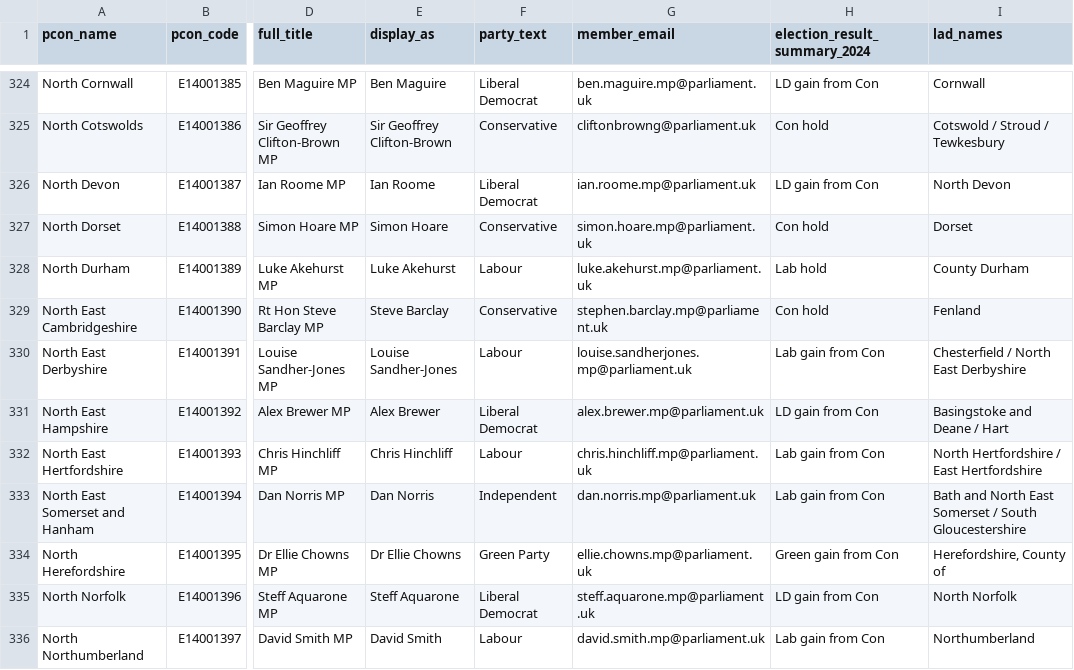
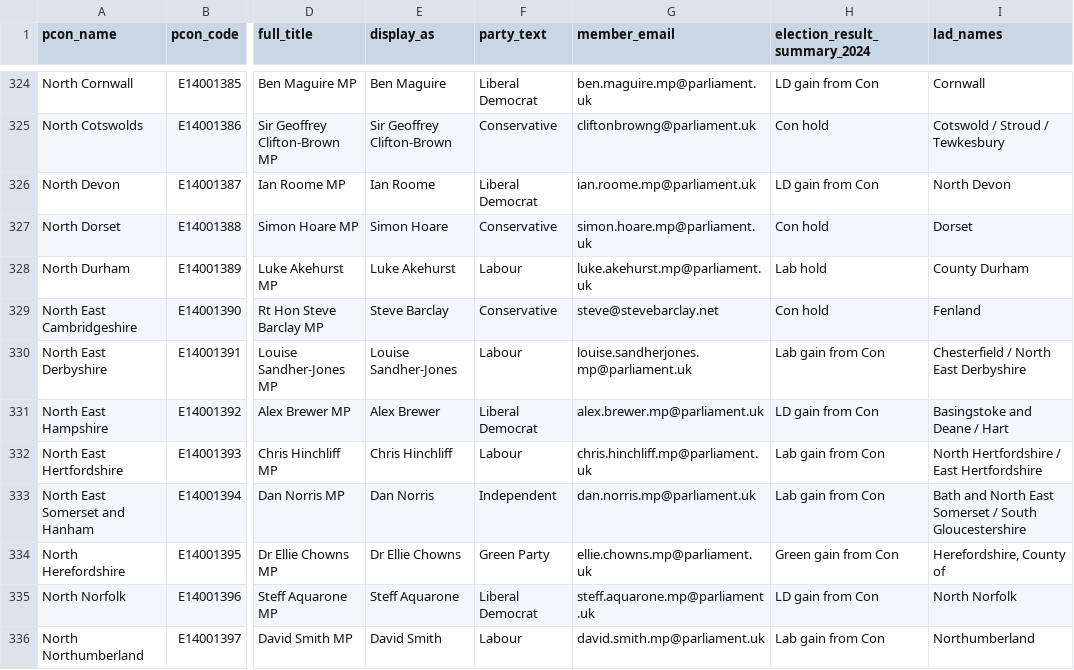
Before and after one commit to dfe-analytical-services/mp-lookup, a CSV file: mp_lookup.csv, drawn as a sheet; only a part is shown, gaps mark what is left out; the diff names each change by its address in the sheet, - before the commit and + after, or states it on an @@ line.

```diff
--- a/mp_lookup.csv
+++ b/mp_lookup.csv
-G329 (member_email): stephen.barclay.mp@parliament.uk
+G329 (member_email): steve@stevebarclay.net
```
